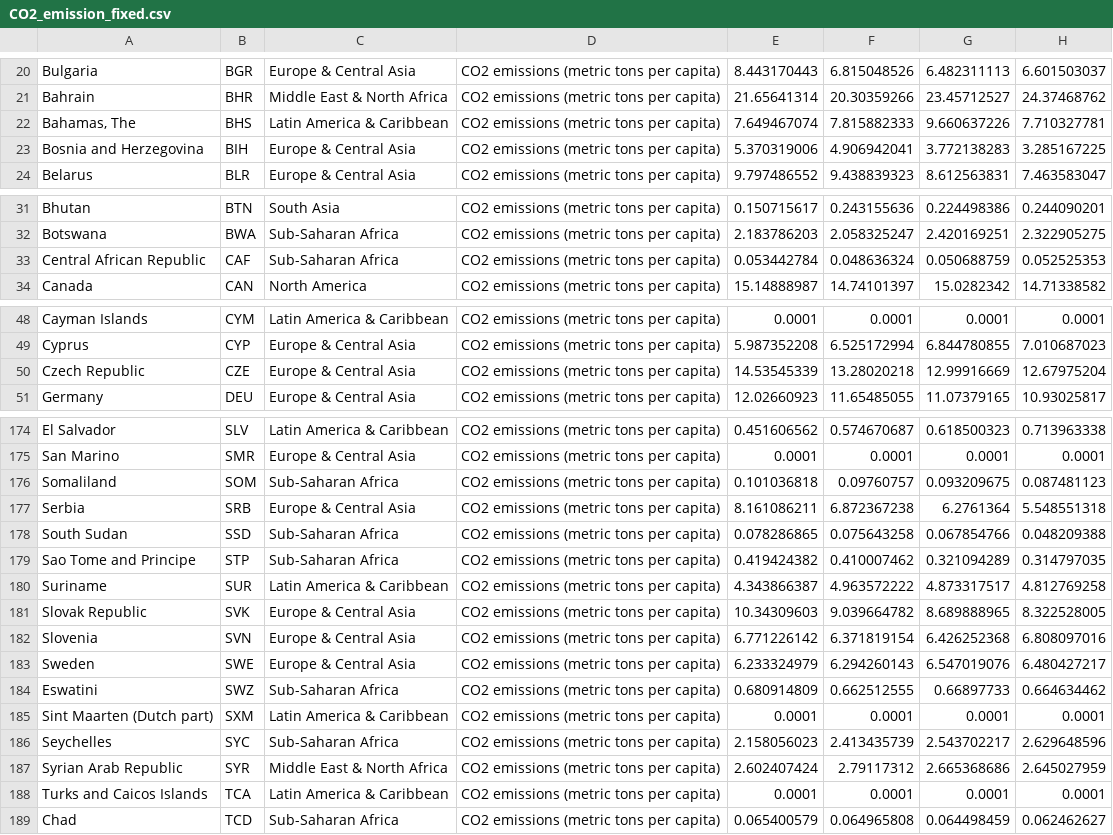
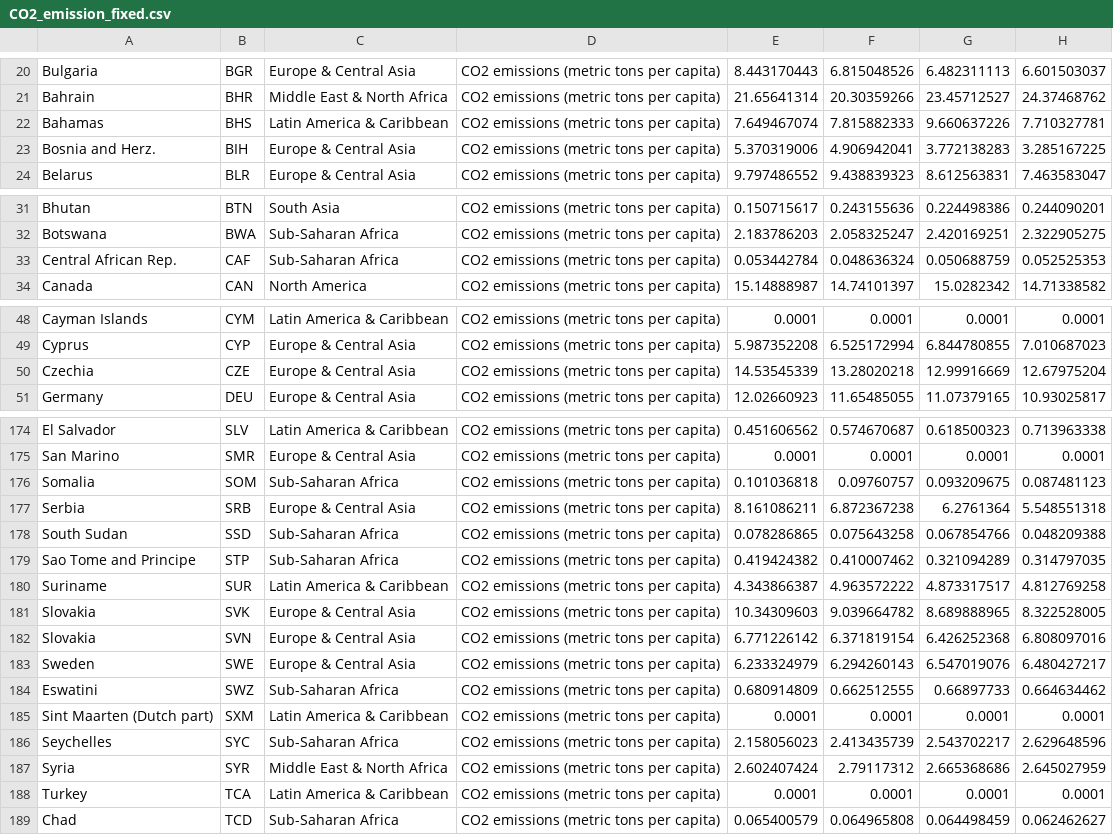
Before and after one commit to Jbar2022/3179, a CSV file: Assignment 2/data/CO2_emission_fixed.csv, drawn as a sheet; only a part is shown, gaps mark what is left out; the diff covers the shown part only; the diff names each change by its address in the sheet, - before the commit and + after, or states it on an @@ line.

Commit message:
Fixed

```diff
--- a/Assignment 2/data/CO2_emission_fixed.csv
+++ b/Assignment 2/data/CO2_emission_fixed.csv
-A22: Bahamas, The
+A22: Bahamas
-A23: Bosnia and Herzegovina
+A23: Bosnia and Herz.
-A33: Central African Republic
+A33: Central African Rep.
-A50: Czech Republic
+A50: Czechia
-A176: Somaliland
+A176: Somalia
-A181: Slovak Republic
+A181: Slovakia
-A182: Slovenia
+A182: Slovakia
-A187: Syrian Arab Republic
+A187: Syria
-A188: Turks and Caicos Islands
+A188: Turkey
```
Also changed, not shown: 3 edited cells elsewhere in this file.
